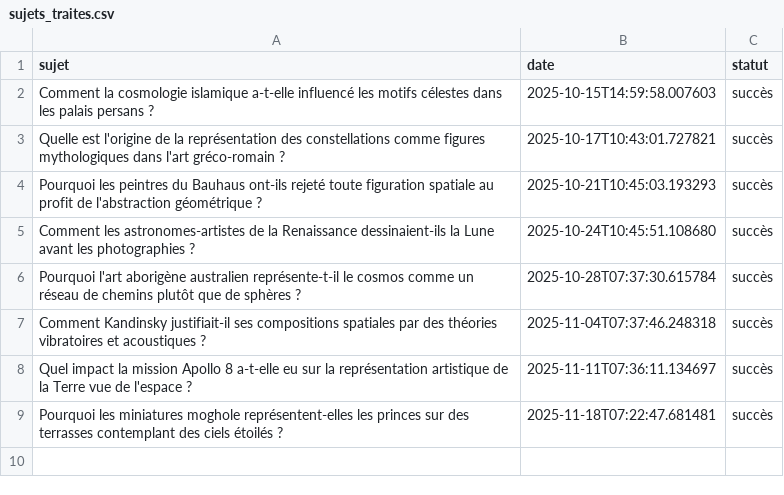
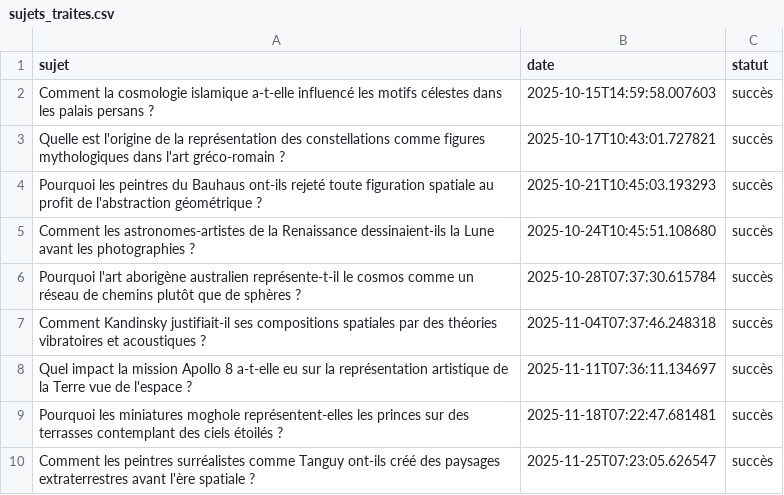
Before and after one commit to Metalosmose21/Espace-4, a CSV file: sujets_traites.csv, drawn as a sheet; the diff names each change by its address in the sheet, - before the commit and + after, or states it on an @@ line.

```diff
--- a/sujets_traites.csv
+++ b/sujets_traites.csv
+row 10: Comment les peintres surréalistes comme Tanguy ont-ils créé des paysages extraterrestres avant l'ère spatiale ? | 2025-11-25T07:23:05.626547 | succès
```
Also changed, not shown: sujets.csv.
